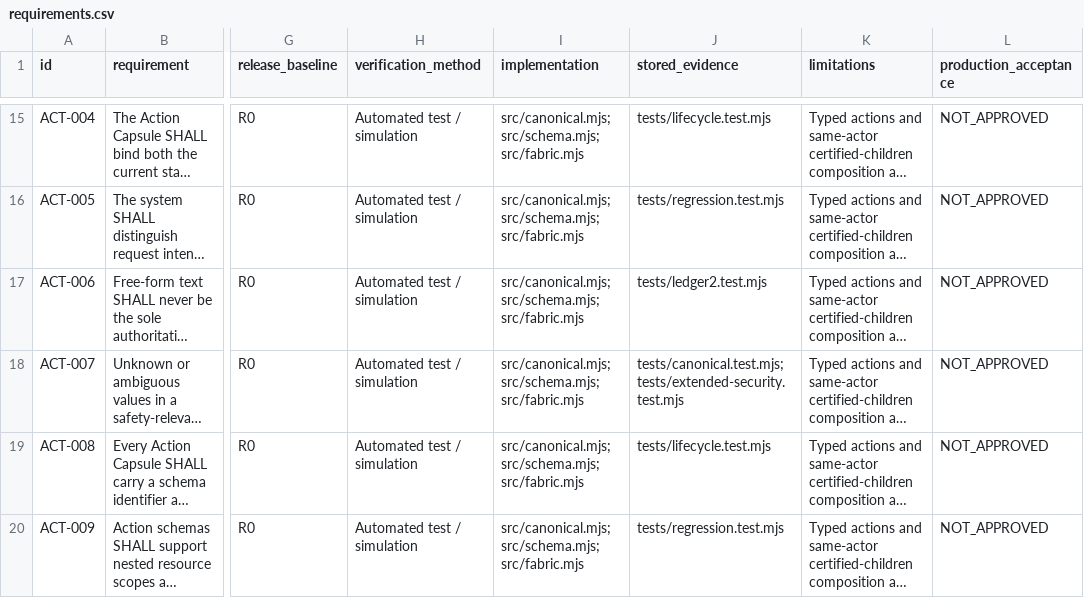
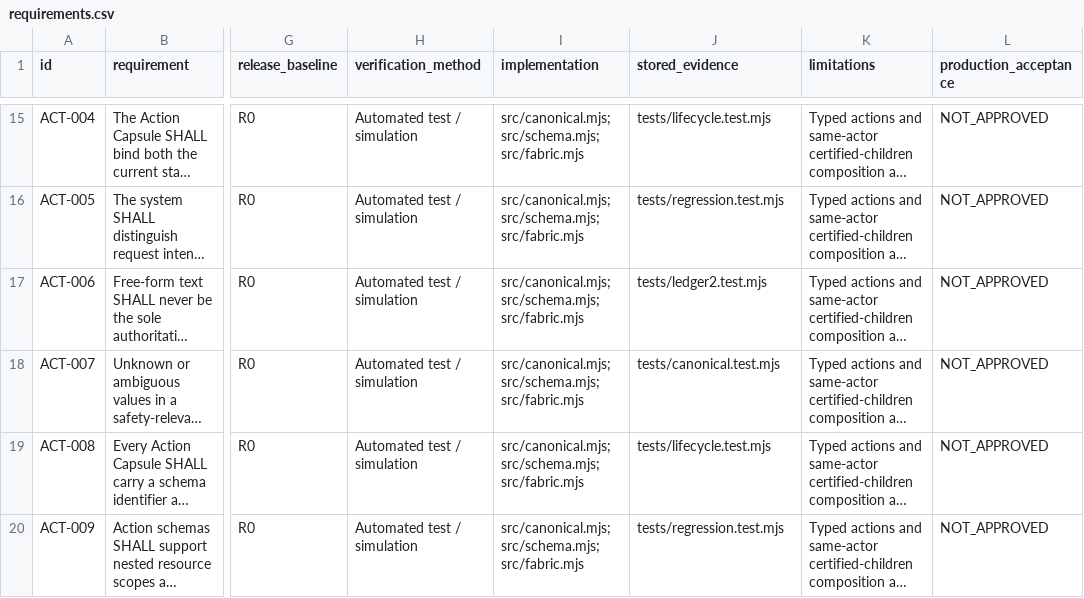
Before and after one commit to cursor066-hub/anti-vi-fishing, a CSV file: docs/requirements.csv, drawn as a sheet; only a part is shown, gaps mark what is left out; long unchanged cells end in …; the diff covers the shown part only; the diff names each change by its address in the sheet, - before the commit and + after, or states it on an @@ line.

```diff
--- a/docs/requirements.csv
+++ b/docs/requirements.csv
-J18 (stored_evidence): tests/canonical.test.mjs; tests/extended-security.test.mjs
+J18 (stored_evidence): tests/canonical.test.mjs
```
Also changed, not shown: 5 edited cells elsewhere in this file, 21 other files.
